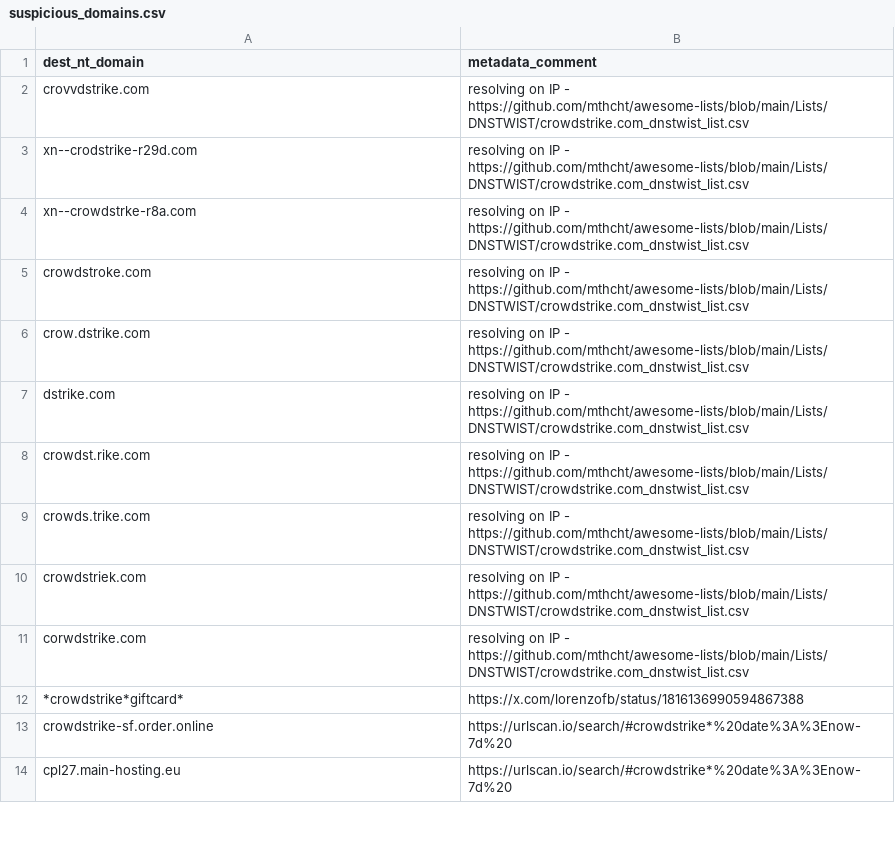
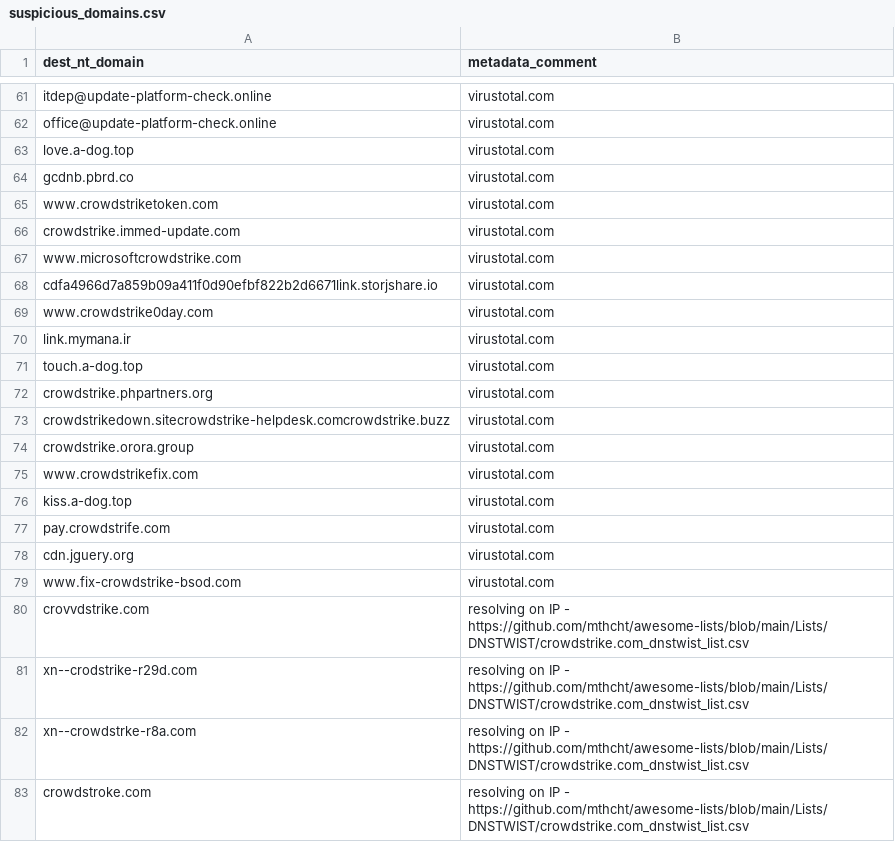
Before and after one commit to mthcht/Purpleteam, a CSV file: Detection/Threat Hunting/CROWDSTRIKE_BSOD_scams/IOCS/suspicious_domains.csv, drawn as a sheet; only a part is shown, gaps mark what is left out; the shorter side is filled out with more unchanged rows; the diff covers the shown part only.

Commit message:
Update suspicious_domains.csv

```diff
--- a/Detection/Threat Hunting/CROWDSTRIKE_BSOD_scams/IOCS/suspicious_domains.csv
+++ b/Detection/Threat Hunting/CROWDSTRIKE_BSOD_scams/IOCS/suspicious_domains.csv
@@ -2 +61,20 @@ dest_nt_domain,metadata_comment
+itdep@update-platform-check.online,virustotal.com
+office@update-platform-check.online,virustotal.com
+love.a-dog.top,virustotal.com
+gcdnb.pbrd.co,virustotal.com
+www.crowdstriketoken.com,virustotal.com
+crowdstrike.immed-update.com,virustotal.com
+www.microsoftcrowdstrike.com,virustotal.com
+cdfa4966d7a859b09a411f0d90efbf822b2d6671link.storjshare.io,virustotal.com
+www.crowdstrike0day.com,virustotal.com
+link.mymana.ir,virustotal.com
+touch.a-dog.top,virustotal.com
+crowdstrike.phpartners.org,virustotal.com
+crowdstrikedown.sitecrowdstrike-helpdesk.comcrowdstrike.buzz,virustotal.com
+crowdstrike.orora.group,virustotal.com
+www.crowdstrikefix.com,virustotal.com
+kiss.a-dog.top,virustotal.com
+pay.crowdstrife.com,virustotal.com
+cdn.jguery.org,virustotal.com
+www.fix-crowdstrike-bsod.com,virustotal.com
 crovvdstrike.com,resolving on IP - https://github.com/mthcht/awesome-lists/blob/main/Lists/DNSTWIST/crowdstrike.com_dnstwist_list.csv
```
Also changed, not shown: 59 added rows elsewhere in this file.
